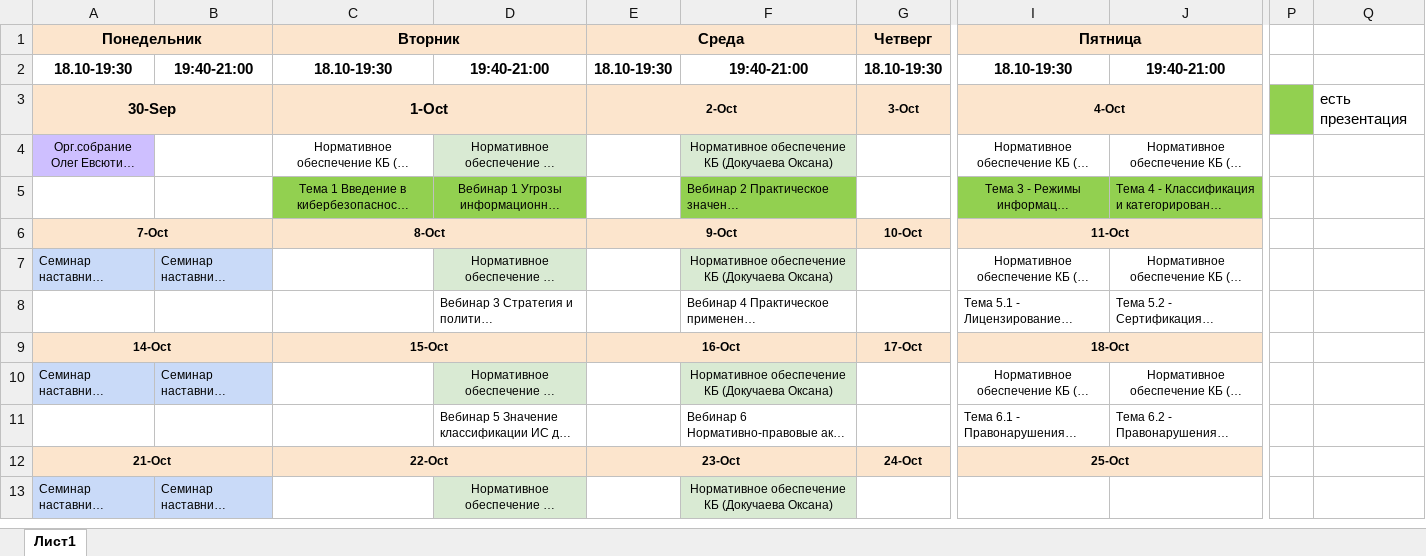
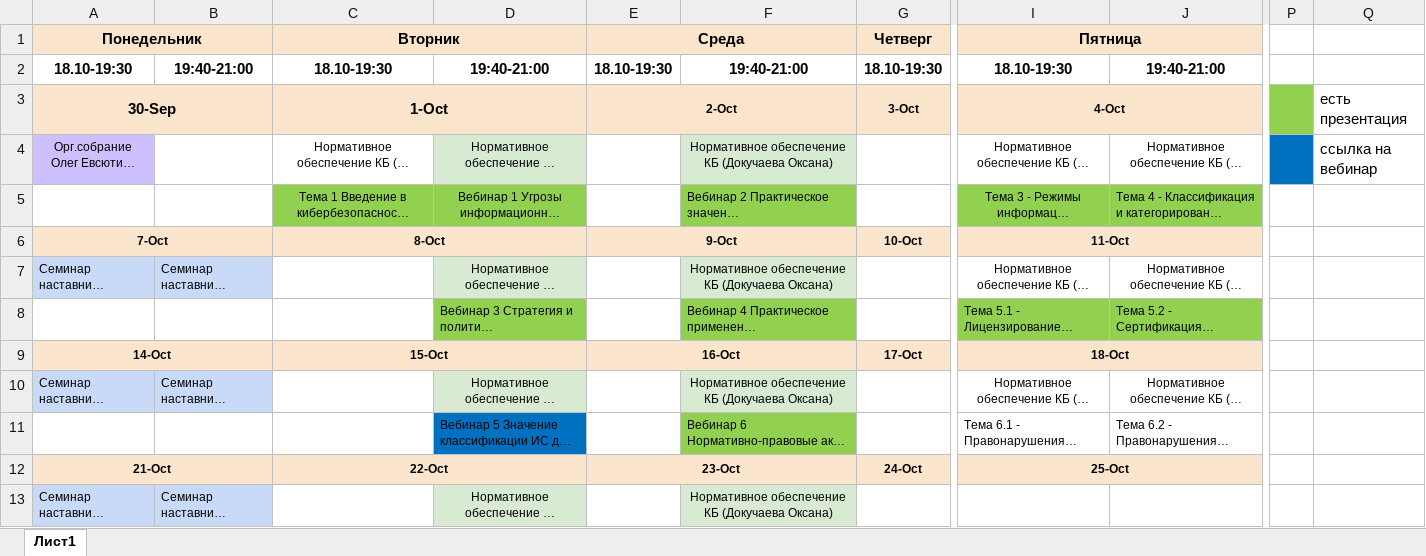
Before and after one commit to vit81g/Cybersecurity_HSE, an Excel workbook: расписание.xlsx, sheet Лист1, drawn as a sheet; only a part is shown, gaps mark what is left out; long unchanged cells end in …; values as stored, in another font and other column widths than the file's, no borders; the diff names each change by its address in the sheet, - before the commit and + after, or states it on an @@ line.

```diff
--- a/расписание.xlsx (sheet Лист1)
+++ b/расписание.xlsx (sheet Лист1)
-P4 fill: none
+P4 fill: #0070C0
-Q4: (empty)
+Q4: ссылка на вебинар
-D8 fill: none
+D8 fill: #92D050
-F8 fill: none
+F8 fill: #92D050
-I8:J8 fill: none
+I8:J8 fill: #92D050
-D11 fill: none
+D11 fill: #0070C0
-F11 fill: none
+F11 fill: #92D050
```
Also changed, not shown: 31 other files.
